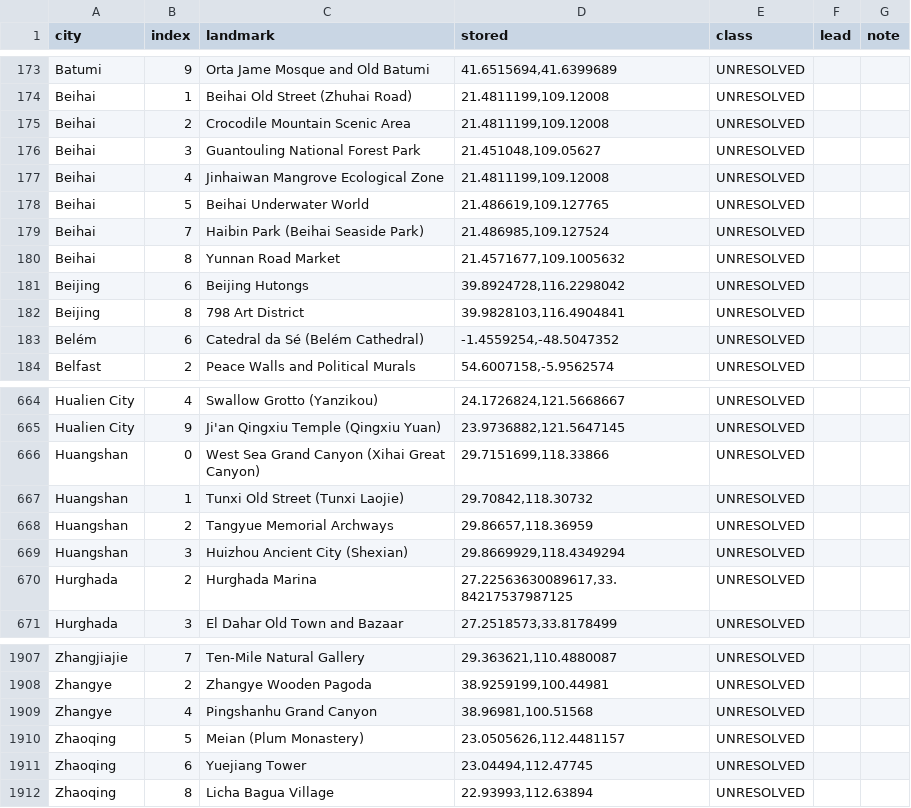
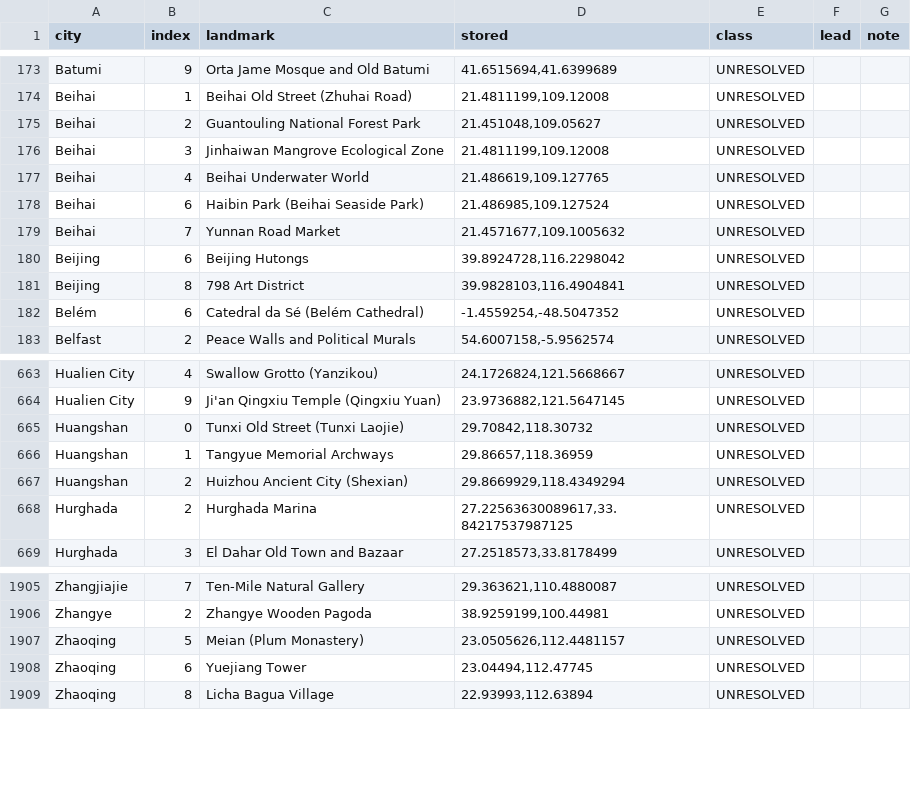
Before and after one commit to scjwolin57/Never-Roam-Alone, a CSV file: _needs-attention/landmark-pins-for-google.csv, drawn as a sheet; only a part is shown, gaps mark what is left out.

```diff
--- a/_needs-attention/landmark-pins-for-google.csv
+++ b/_needs-attention/landmark-pins-for-google.csv
@@ -174,8 +174,7 @@ Batumi,9,Orta Jame Mosque and Old Batumi,"41.6515694,41.6399689",UNRESOLVED,,
 Beihai,1,Beihai Old Street (Zhuhai Road),"21.4811199,109.12008",UNRESOLVED,,
-Beihai,2,Crocodile Mountain Scenic Area,"21.4811199,109.12008",UNRESOLVED,,
-Beihai,3,Guantouling National Forest Park,"21.451048,109.05627",UNRESOLVED,,
-Beihai,4,Jinhaiwan Mangrove Ecological Zone,"21.4811199,109.12008",UNRESOLVED,,
-Beihai,5,Beihai Underwater World,"21.486619,109.127765",UNRESOLVED,,
-Beihai,7,Haibin Park (Beihai Seaside Park),"21.486985,109.127524",UNRESOLVED,,
-Beihai,8,Yunnan Road Market,"21.4571677,109.1005632",UNRESOLVED,,
+Beihai,2,Guantouling National Forest Park,"21.451048,109.05627",UNRESOLVED,,
+Beihai,3,Jinhaiwan Mangrove Ecological Zone,"21.4811199,109.12008",UNRESOLVED,,
+Beihai,4,Beihai Underwater World,"21.486619,109.127765",UNRESOLVED,,
+Beihai,6,Haibin Park (Beihai Seaside Park),"21.486985,109.127524",UNRESOLVED,,
+Beihai,7,Yunnan Road Market,"21.4571677,109.1005632",UNRESOLVED,,
 Beijing,6,Beijing Hutongs,"39.8924728,116.2298042",UNRESOLVED,,
@@ -665,6 +664,5 @@ Hualien City,4,Swallow Grotto (Yanzikou),"24.1726824,121.5668667",UNRESOLVED,,
 Hualien City,9,Ji'an Qingxiu Temple (Qingxiu Yuan),"23.9736882,121.5647145",UNRESOLVED,,
-Huangshan,0,West Sea Grand Canyon (Xihai Great Canyon),"29.7151699,118.33866",UNRESOLVED,,
-Huangshan,1,Tunxi Old Street (Tunxi Laojie),"29.70842,118.30732",UNRESOLVED,,
-Huangshan,2,Tangyue Memorial Archways,"29.86657,118.36959",UNRESOLVED,,
-Huangshan,3,Huizhou Ancient City (Shexian),"29.8669929,118.4349294",UNRESOLVED,,
+Huangshan,0,Tunxi Old Street (Tunxi Laojie),"29.70842,118.30732",UNRESOLVED,,
+Huangshan,1,Tangyue Memorial Archways,"29.86657,118.36959",UNRESOLVED,,
+Huangshan,2,Huizhou Ancient City (Shexian),"29.8669929,118.4349294",UNRESOLVED,,
 Hurghada,2,Hurghada Marina,"27.22563630089617,33.84217537987125",UNRESOLVED,,
@@ -1908,3 +1906,2 @@ Zhangjiajie,7,Ten-Mile Natural Gallery,"29.363621,110.4880087",UNRESOLVED,,
 Zhangye,2,Zhangye Wooden Pagoda,"38.9259199,100.44981",UNRESOLVED,,
-Zhangye,4,Pingshanhu Grand Canyon,"38.96981,100.51568",UNRESOLVED,,
 Zhaoqing,5,Meian (Plum Monastery),"23.0505626,112.4481157",UNRESOLVED,,
```
Also changed, not shown: _needs-attention/china-unverified-landmarks-2026-10-14.csv, 11 other files.
